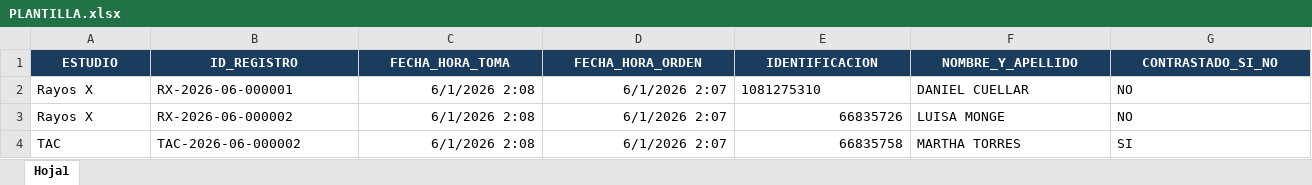
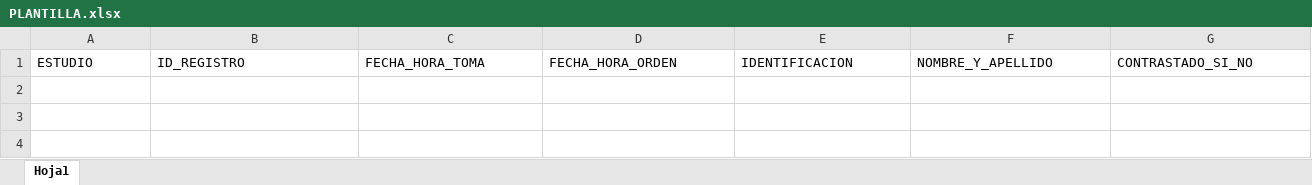
Before and after one commit to sawiedwin08/cmva_img_dx, an Excel workbook: PLANTILLA.xlsx, sheet Hoja1, drawn as a sheet; only a part is shown; values as stored, in another font and other column widths than the file's, no borders; rows hold the shown columns only; the diff covers the shown part only; the diff names each change by its address in the sheet, - before the commit and + after, or states it on an @@ line.

```diff
--- a/PLANTILLA.xlsx (sheet Hoja1)
+++ b/PLANTILLA.xlsx (sheet Hoja1)
@@ A1:G1 fill: #1A3C5E → none, bold: on → off, text colour: #FFFFFF → black, alignment: center → left @@
-row 2: Rayos X | RX-2026-06-000001 | 6/1/2026 2:08 | 6/1/2026 2:07 | 1081275310 | DANIEL CUELLAR | NO
-row 3: Rayos X | RX-2026-06-000002 | 6/1/2026 2:08 | 6/1/2026 2:07 | 66835726 | LUISA MONGE | NO
-row 4: TAC | TAC-2026-06-000002 | 6/1/2026 2:08 | 6/1/2026 2:07 | 66835758 | MARTHA TORRES | SI
```
Also changed, not shown: cell formats elsewhere in this sheet, Informe de rayos X CMVA.xlsx, 3 other files.
